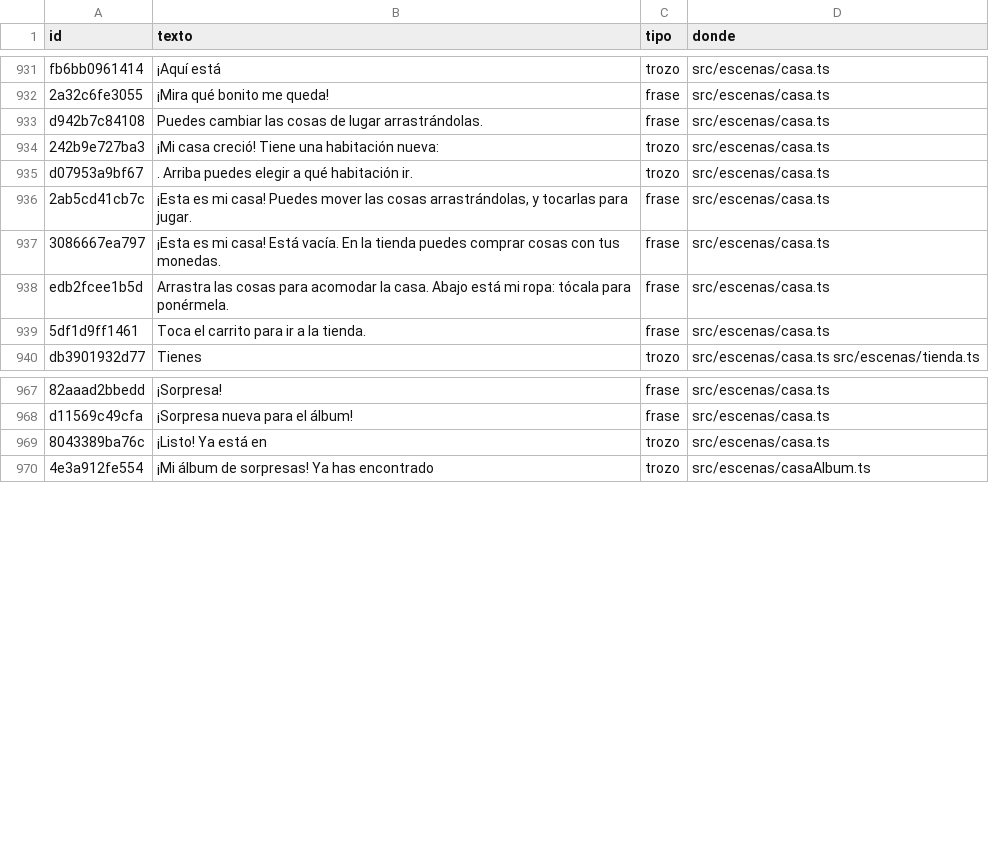
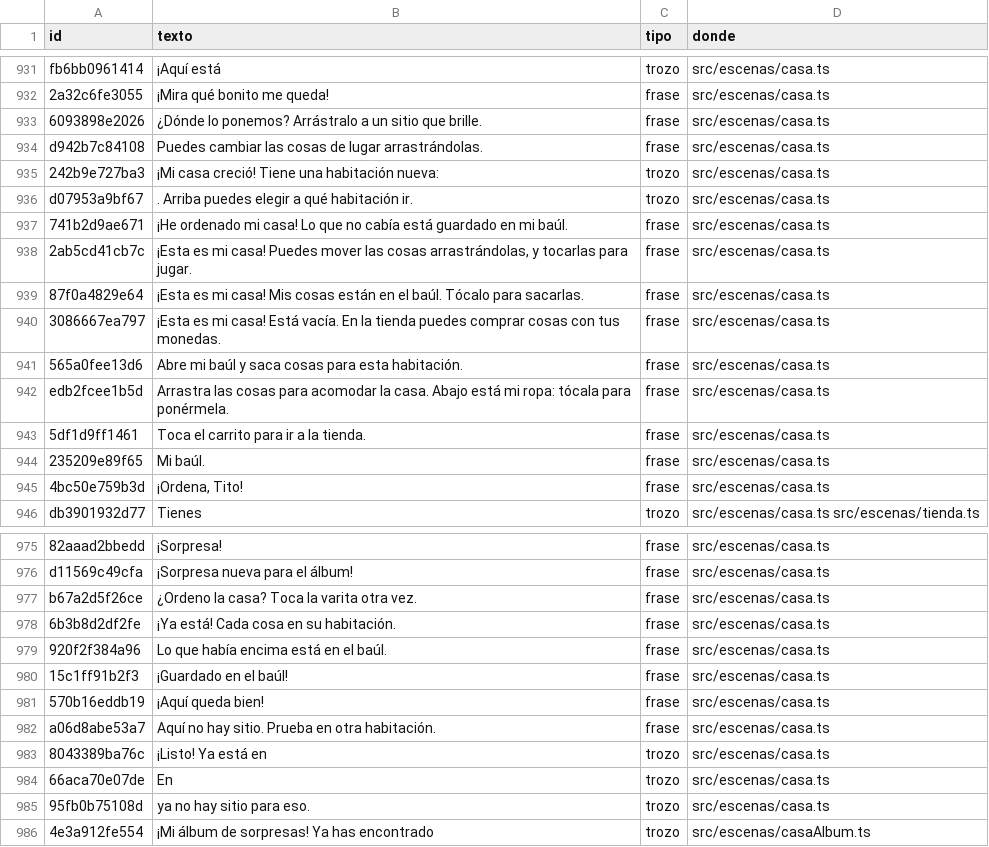
Before and after one commit to fercala/curiolandia-new, a CSV file: dialogos/todos.csv, drawn as a sheet; only a part is shown, gaps mark what is left out; the diff covers the shown part only; the diff names each change by its address in the sheet, - before the commit and + after, or states it on an @@ line.

```diff
--- a/dialogos/todos.csv
+++ b/dialogos/todos.csv
+row 933: 6093898e2026 | ¿Dónde lo ponemos? Arrástralo a un sitio que brille. | frase | src/escenas/casa.ts
+row 937: 741b2d9ae671 | ¡He ordenado mi casa! Lo que no cabía está guardado en mi baúl. | frase | src/escenas/casa.ts
+row 939: 87f0a4829e64 | ¡Esta es mi casa! Mis cosas están en el baúl. Tócalo para sacarlas. | frase | src/escenas/casa.ts
+row 941: 565a0fee13d6 | Abre mi baúl y saca cosas para esta habitación. | frase | src/escenas/casa.ts
+row 944: 235209e89f65 | Mi baúl. | frase | src/escenas/casa.ts
+row 945: 4bc50e759b3d | ¡Ordena, Tito! | frase | src/escenas/casa.ts
+row 977: b67a2d5f26ce | ¿Ordeno la casa? Toca la varita otra vez. | frase | src/escenas/casa.ts
+row 978: 6b3b8d2df2fe | ¡Ya está! Cada cosa en su habitación. | frase | src/escenas/casa.ts
+row 979: 920f2f384a96 | Lo que había encima está en el baúl. | frase | src/escenas/casa.ts
+row 980: 15c1ff91b2f3 | ¡Guardado en el baúl! | frase | src/escenas/casa.ts
+row 981: 570b16eddb19 | ¡Aquí queda bien! | frase | src/escenas/casa.ts
+row 982: a06d8abe53a7 | Aquí no hay sitio. Prueba en otra habitación. | frase | src/escenas/casa.ts
+row 984: 66aca70e07de | En | trozo | src/escenas/casa.ts
+row 985: 95fb0b75108d | ya no hay sitio para eso. | trozo | src/escenas/casa.ts
```
Also changed, not shown: 2 added rows elsewhere in this file, 22 other files.
